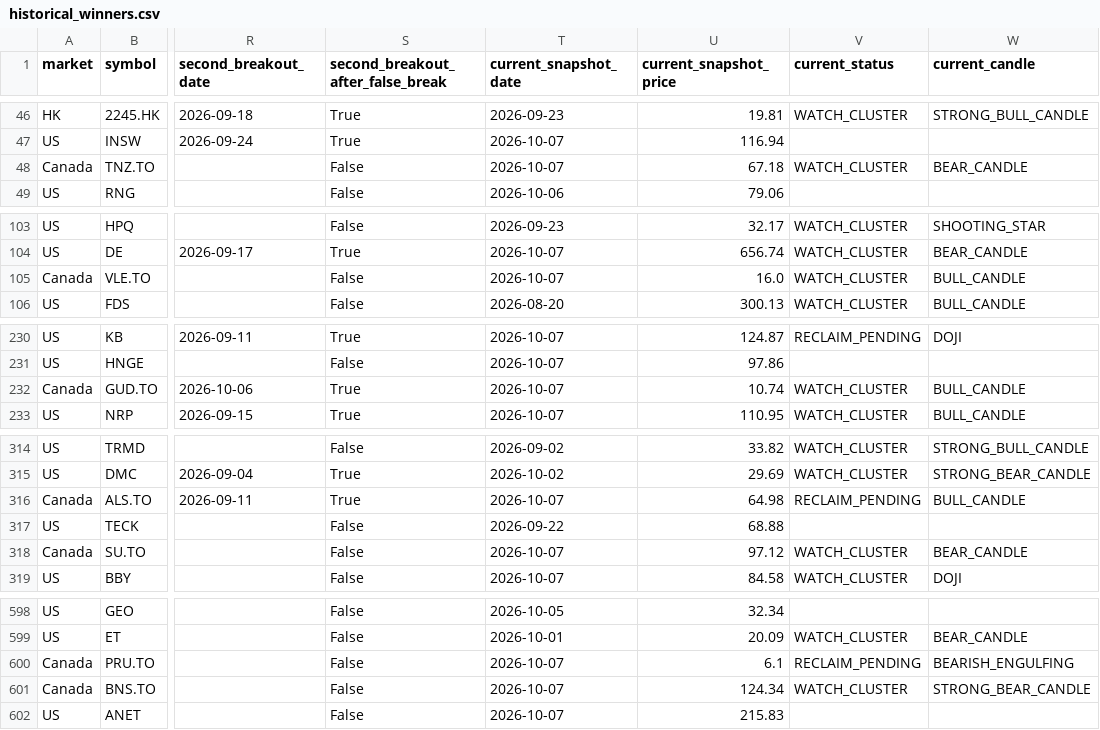
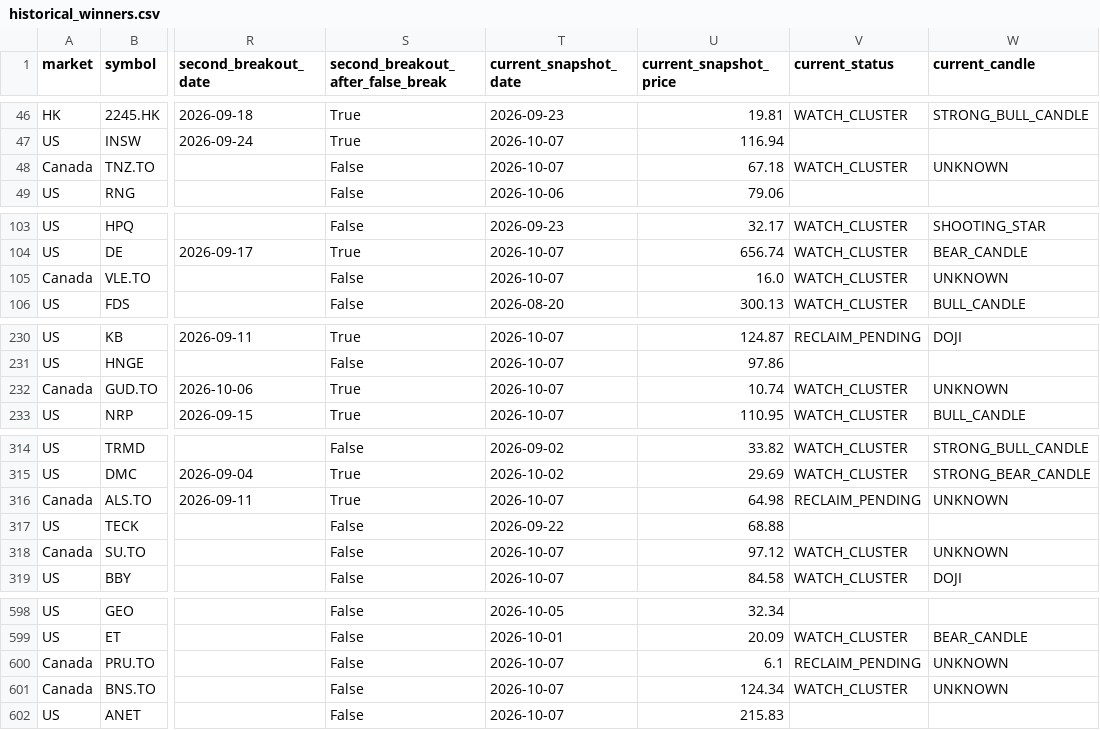
Before and after one commit to fwd5t2g5cw-ops/-daily-market-scanner, a CSV file: latest/historical_winners.csv, drawn as a sheet; only a part is shown, gaps mark what is left out; the diff covers the shown part only; the diff names each change by its address in the sheet, - before the commit and + after, or states it on an @@ line.

```diff
--- a/latest/historical_winners.csv
+++ b/latest/historical_winners.csv
-W48 (current_candle): BEAR_CANDLE
+W48 (current_candle): UNKNOWN
-W105 (current_candle): BULL_CANDLE
+W105 (current_candle): UNKNOWN
-W232 (current_candle): BULL_CANDLE
+W232 (current_candle): UNKNOWN
-W316 (current_candle): BULL_CANDLE
+W316 (current_candle): UNKNOWN
-W318 (current_candle): BEAR_CANDLE
+W318 (current_candle): UNKNOWN
-W600 (current_candle): BEARISH_ENGULFING
+W600 (current_candle): UNKNOWN
-W601 (current_candle): STRONG_BEAR_CANDLE
+W601 (current_candle): UNKNOWN
```
Also changed, not shown: 2 edited cells elsewhere in this file.
